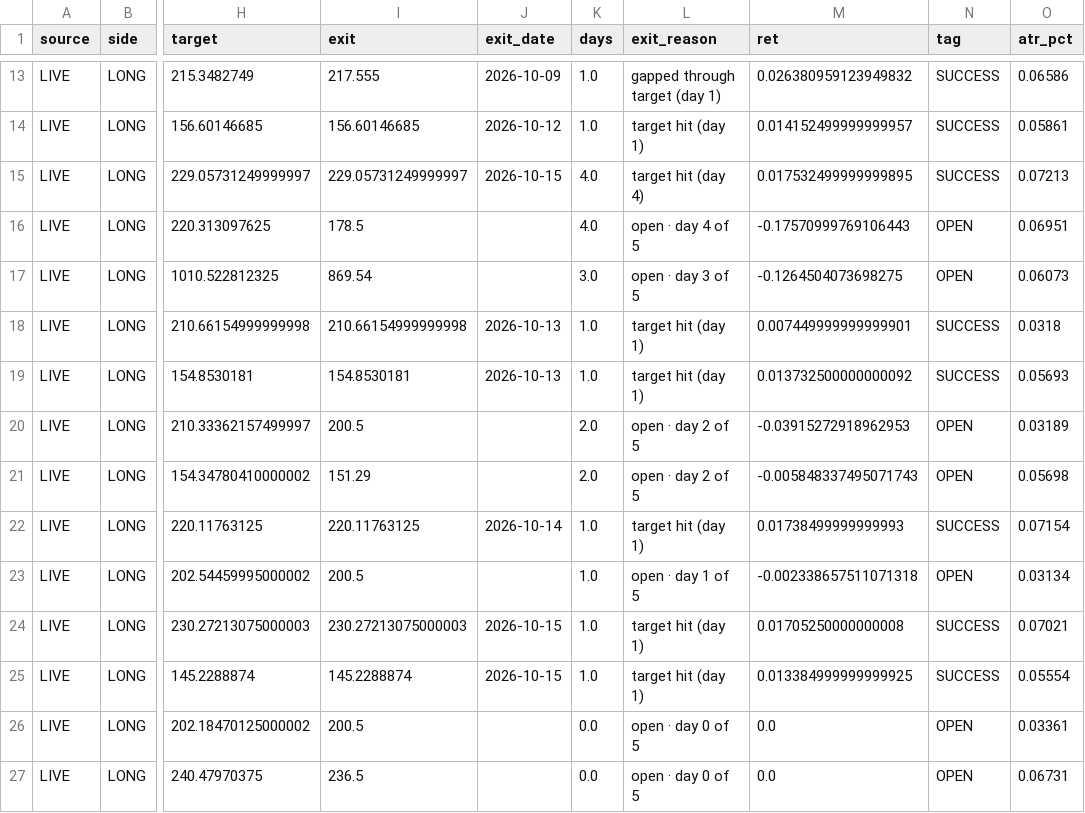
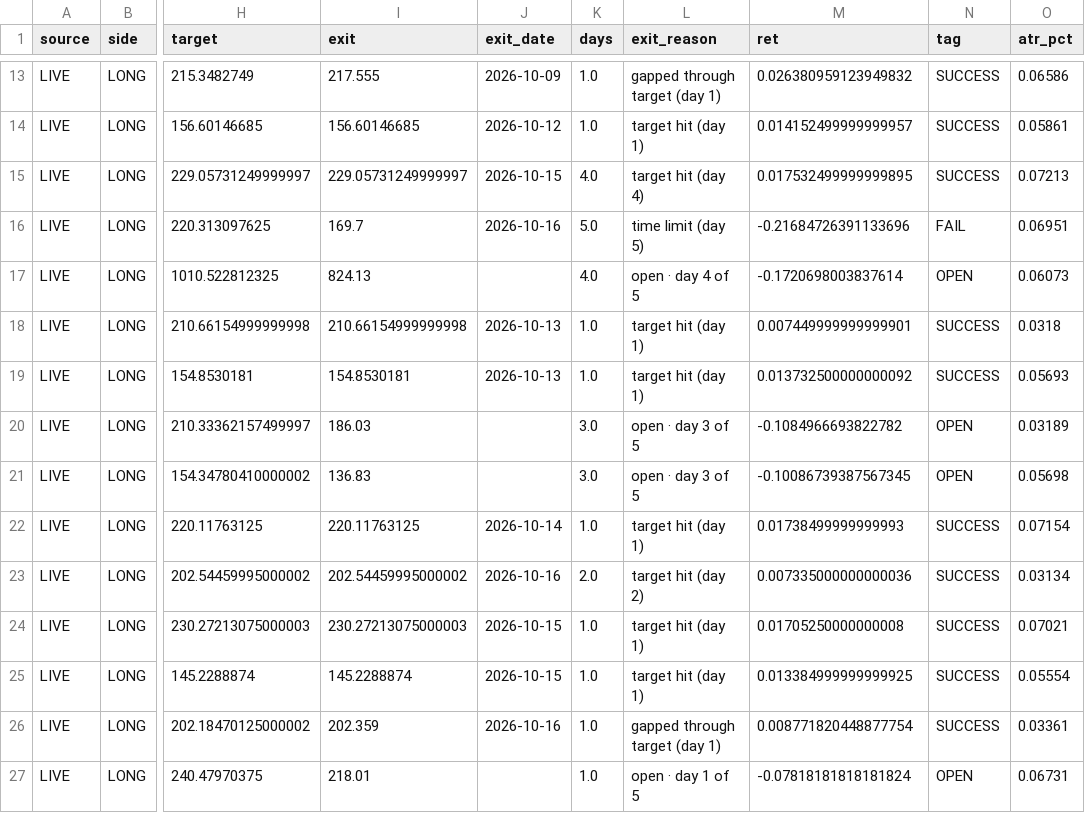
Before and after one commit to sujansannidhi/extreme-move-screener, a CSV file: out/ledger.csv, drawn as a sheet; only a part is shown, gaps mark what is left out; the diff covers the shown part only; the diff names each change by its address in the sheet, - before the commit and + after, or states it on an @@ line.

```diff
--- a/out/ledger.csv
+++ b/out/ledger.csv
-I16 (exit): 178.5
+I16 (exit): 169.7
-J16 (exit_date): (empty)
+J16 (exit_date): 2026-10-16
-K16 (days): 4.0
+K16 (days): 5.0
-L16 (exit_reason): open · day 4 of 5
+L16 (exit_reason): time limit (day 5)
-M16 (ret): -0.17570999769106443
+M16 (ret): -0.21684726391133696
-N16 (tag): OPEN
+N16 (tag): FAIL
-I17 (exit): 869.54
+I17 (exit): 824.13
-K17 (days): 3.0
+K17 (days): 4.0
-L17 (exit_reason): open · day 3 of 5
+L17 (exit_reason): open · day 4 of 5
-M17 (ret): -0.1264504073698275
+M17 (ret): -0.1720698003837614
-I20 (exit): 200.5
+I20 (exit): 186.03
-K20:K21 (days): 2.0
+K20:K21 (days): 3.0
-L20:L21 (exit_reason): open · day 2 of 5
+L20:L21 (exit_reason): open · day 3 of 5
-M20 (ret): -0.03915272918962953
+M20 (ret): -0.1084966693822782
-I21 (exit): 151.29
+I21 (exit): 136.83
-M21 (ret): -0.005848337495071743
+M21 (ret): -0.10086739387567345
-I23 (exit): 200.5
+I23 (exit): 202.54459995000002
-J23 (exit_date): (empty)
+J23 (exit_date): 2026-10-16
-K23 (days): 1.0
+K23 (days): 2.0
-L23 (exit_reason): open · day 1 of 5
+L23 (exit_reason): target hit (day 2)
-M23 (ret): -0.002338657511071318
+M23 (ret): 0.007335000000000036
-N23 (tag): OPEN
+N23 (tag): SUCCESS
-I26 (exit): 200.5
+I26 (exit): 202.359
-J26 (exit_date): (empty)
+J26 (exit_date): 2026-10-16
-K26:K27 (days): 0.0
+K26:K27 (days): 1.0
-L26 (exit_reason): open · day 0 of 5
+L26 (exit_reason): gapped through target (day 1)
-M26 (ret): 0.0
+M26 (ret): 0.008771820448877754
-N26 (tag): OPEN
+N26 (tag): SUCCESS
-I27 (exit): 236.5
+I27 (exit): 218.01
-L27 (exit_reason): open · day 0 of 5
+L27 (exit_reason): open · day 1 of 5
-M27 (ret): 0.0
+M27 (ret): -0.07818181818181824
```
Also changed, not shown: 3 added rows and 27 edited cells elsewhere in this file, 3 other files.
